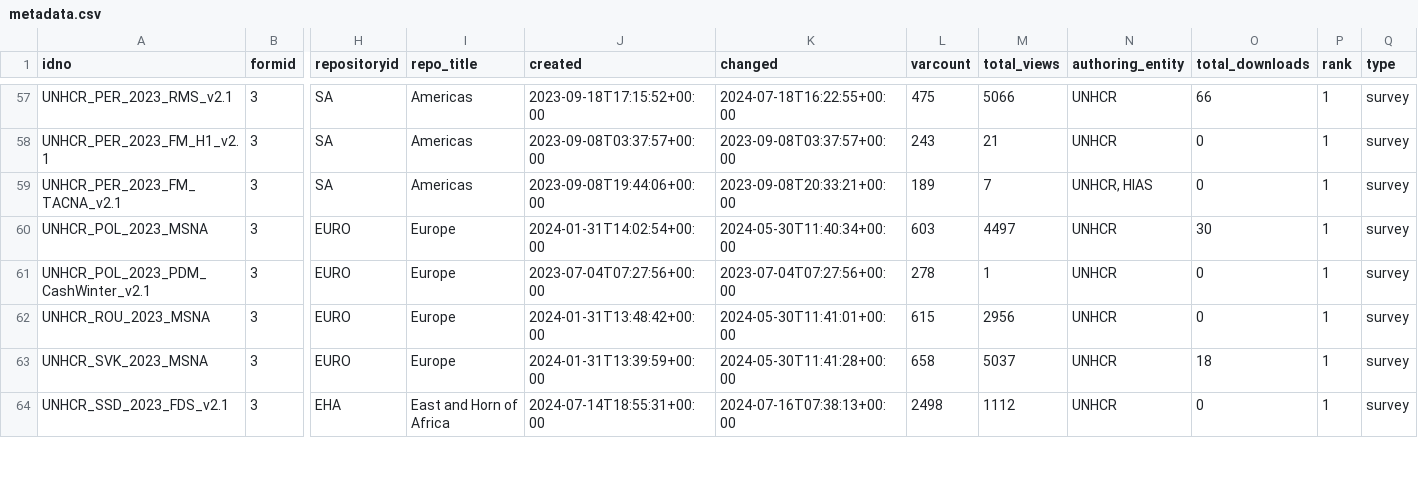
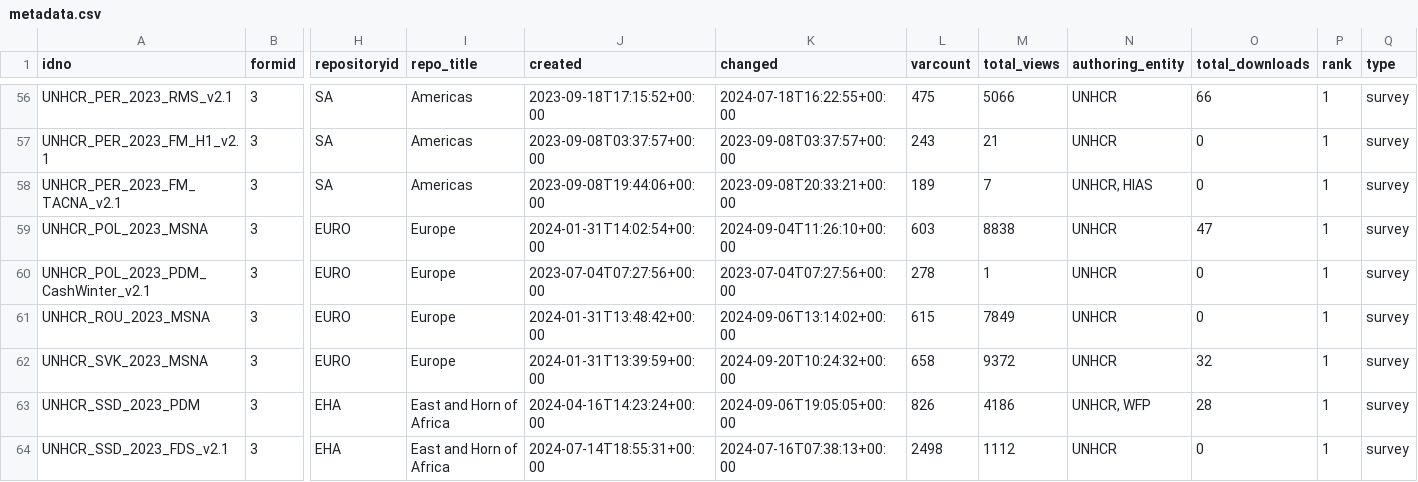
Before and after one commit to worldbank/mdl_collector, a CSV file: data/unhcr/metadata.csv, drawn as a sheet; only a part is shown, gaps mark what is left out; addresses are those after the commit; rows hold the shown columns only; the diff covers the shown part only; the diff names each change by its address in the sheet, - before the commit and + after, or states it on an @@ line.

```diff
--- a/data/unhcr/metadata.csv
+++ b/data/unhcr/metadata.csv
-K59 (changed): 2024-05-30T11:40:34+00:00
+K59 (changed): 2024-09-04T11:26:10+00:00
-M59 (total_views): 4497
+M59 (total_views): 8838
-O59 (total_downloads): 30
+O59 (total_downloads): 47
-K61 (changed): 2024-05-30T11:41:01+00:00
+K61 (changed): 2024-09-06T13:14:02+00:00
-M61 (total_views): 2956
+M61 (total_views): 7849
-K62 (changed): 2024-05-30T11:41:28+00:00
+K62 (changed): 2024-09-20T10:24:32+00:00
-M62 (total_views): 5037
+M62 (total_views): 9372
-O62 (total_downloads): 18
+O62 (total_downloads): 32
+row 63: UNHCR_SSD_2023_PDM | 3 | EHA | East and Horn of Africa | 2024-04-16T14:23:24+00:00 | 2024-09-06T19:05:05+00:00 | 826 | 4186 | UNHCR, WFP | 28 | 1 | survey
```
Also changed, not shown: 1 added row, 2 removed rows and 48 edited cells elsewhere in this file, data/world_bank/metadata.csv.
